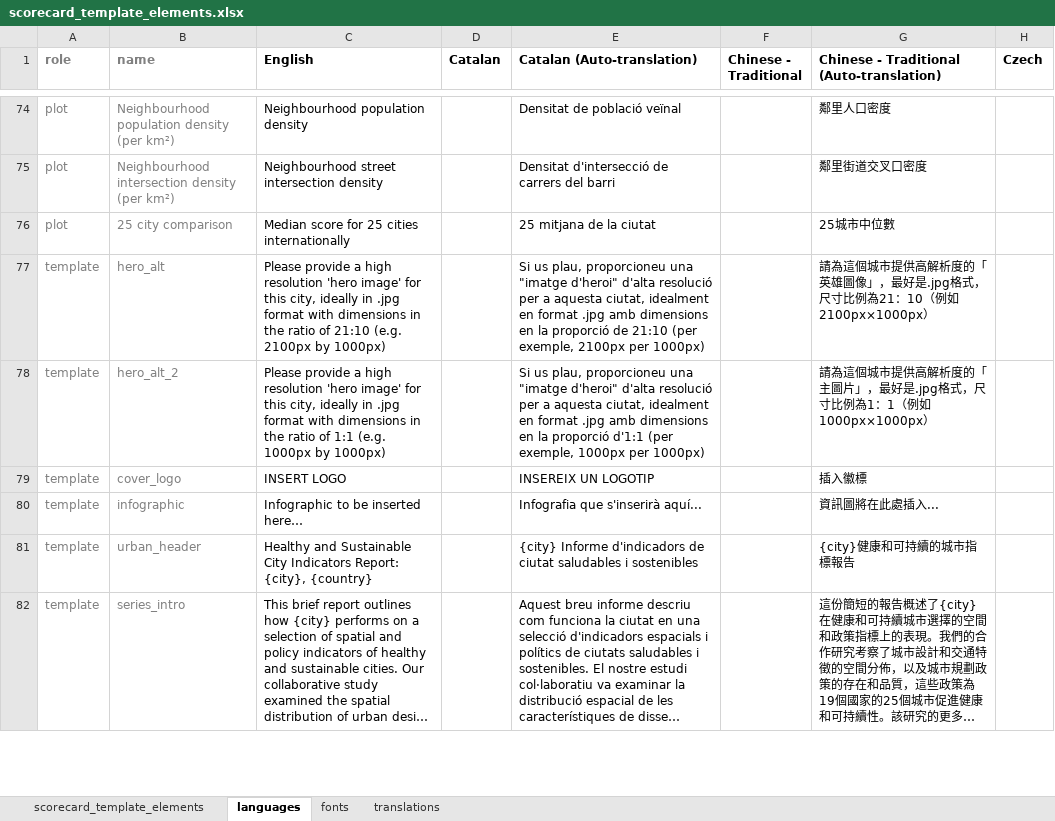
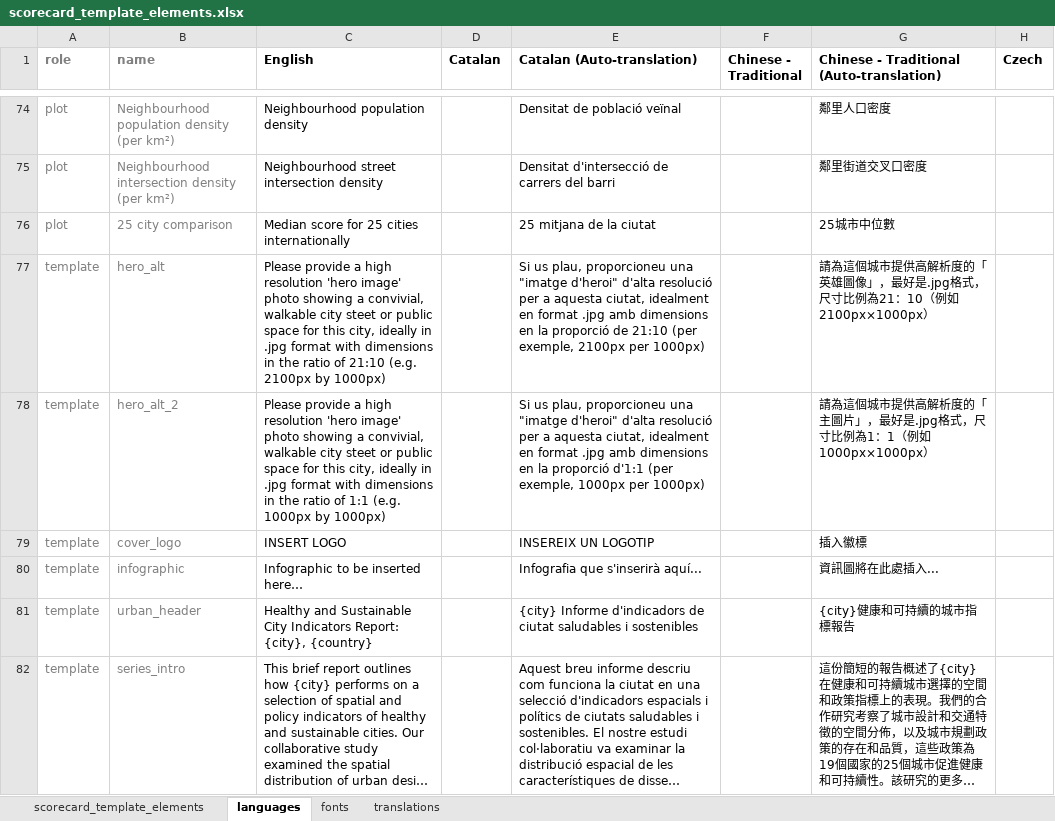
Before and after one commit to global-healthy-liveable-cities/global_scorecards, an Excel workbook: scorecard_template_elements.xlsx, sheet languages, drawn as a sheet; only a part is shown, gaps mark what is left out; long unchanged cells end in …; values as stored, in another font and other column widths than the file's, no borders; conditional formats not drawn; the diff covers the shown part only; the diff names each change by its address in the sheet, - before the commit and + after, or states it on an @@ line.

Commit message:
some template edits

```diff
--- a/scorecard_template_elements.xlsx (sheet languages)
+++ b/scorecard_template_elements.xlsx (sheet languages)
-C77 (English): …'hero image' for this…
+C77 (English): …'hero image' photo showing a convivial, walkable city steet or public space for this…
-C78 (English): …'hero image' for this…
+C78 (English): …'hero image' photo showing a convivial, walkable city steet or public space for this…
```
Also changed, not shown: 5 edited cells elsewhere in this sheet.
